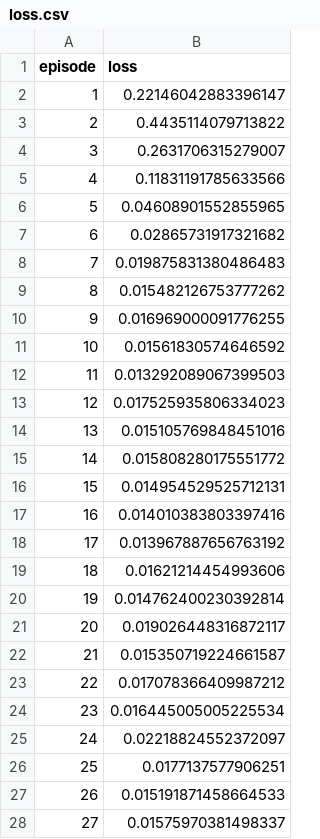
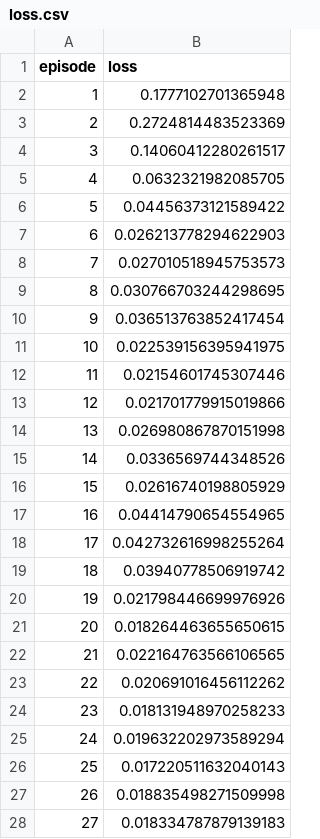
Before and after one commit to jofa974/Snake, a CSV file: metrics/train/loss.csv, drawn as a sheet; only a part is shown; the diff covers the shown part only.

```diff
--- a/metrics/train/loss.csv
+++ b/metrics/train/loss.csv
@@ -1,28 +1,28 @@
 episode,loss
-1,0.22146042883396147
-2,0.4435114079713822
-3,0.2631706315279007
-4,0.11831191785633566
-5,0.04608901552855965
-6,0.02865731917321682
-7,0.019875831380486483
-8,0.015482126753777262
-9,0.016969000091776255
-10,0.01561830574646592
-11,0.013292089067399503
-12,0.017525935806334023
-13,0.015105769848451016
-14,0.015808280175551772
-15,0.014954529525712131
-16,0.014010383803397416
-17,0.013967887656763192
-18,0.01621214454993606
-19,0.014762400230392814
-20,0.019026448316872117
-21,0.015350719224661587
-22,0.017078366409987212
-23,0.016445005005225534
-24,0.02218824552372097
-25,0.0177137577906251
-26,0.015191871458664533
-27,0.01575970381498337
+1,0.1777102701365948
+2,0.2724814483523369
+3,0.14060412280261517
+4,0.0632321982085705
+5,0.04456373121589422
+6,0.026213778294622903
+7,0.027010518945753573
+8,0.030766703244298695
+9,0.036513763852417454
+10,0.022539156395941975
+11,0.02154601745307446
+12,0.021701779915019866
+13,0.026980867870151998
+14,0.0336569744348526
+15,0.02616740198805929
+16,0.04414790654554965
+17,0.042732616998255264
+18,0.03940778506919742
+19,0.021798446699976926
+20,0.018264463655650615
+21,0.022164763566106565
+22,0.020691016456112262
+23,0.018131948970258233
+24,0.019632202973589294
+25,0.017220511632040143
+26,0.018835498271509998
+27,0.018334787879139183
```
Also changed, not shown: 73 edited cells elsewhere in this file, metrics/train/rewards.csv, 11 other files.
